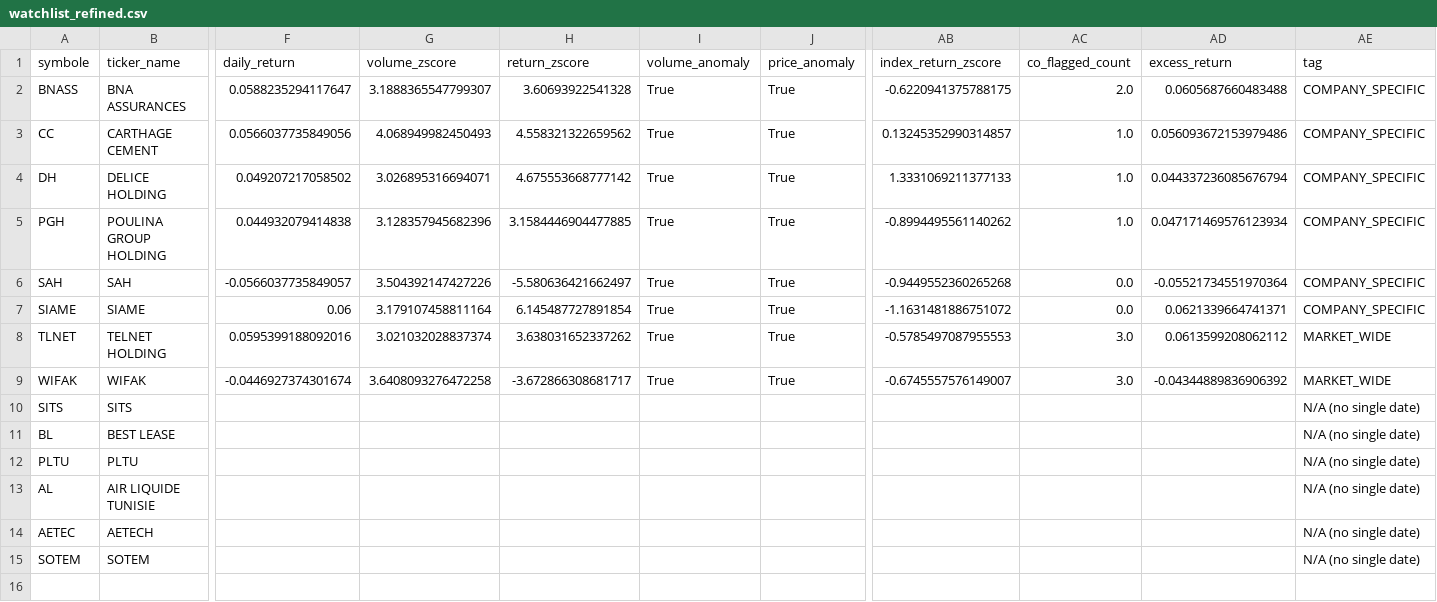
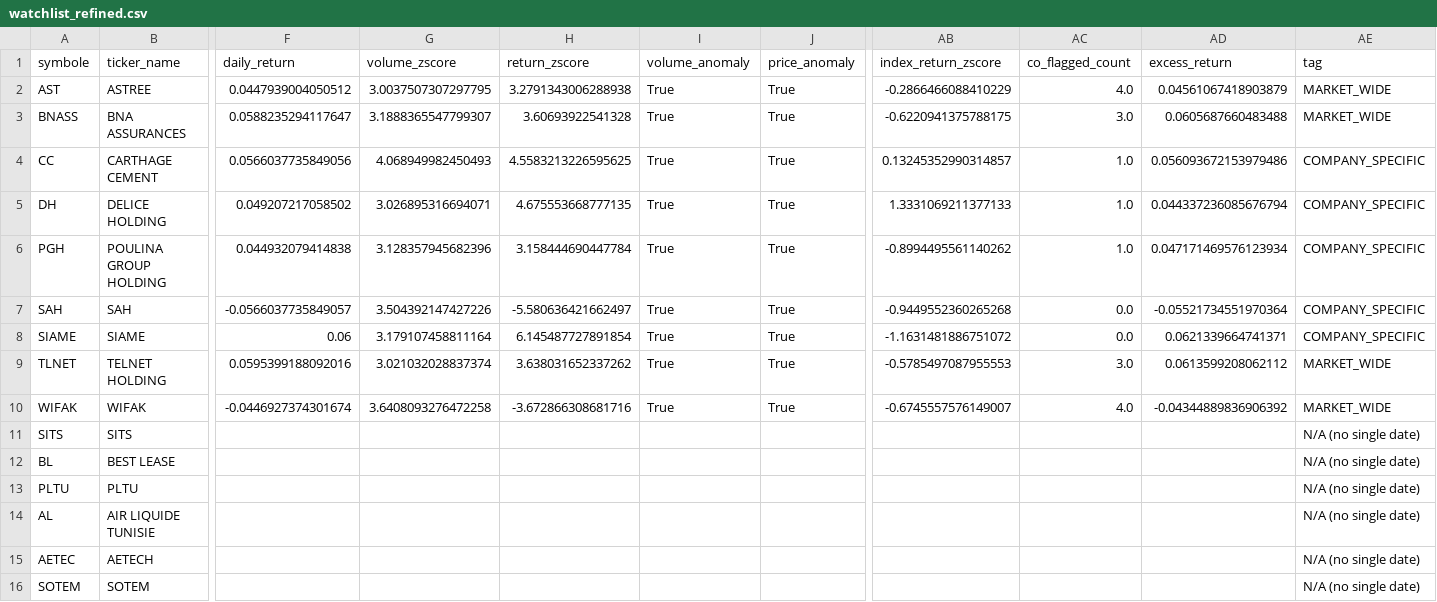
Before and after one commit to RayenSebei/bvmt-market-surveillance, a CSV file: bvmt_data/watchlist_refined.csv, drawn as a sheet; only a part is shown, gaps mark what is left out; addresses are those after the commit; rows hold the shown columns only; the diff names each change by its address in the sheet, - before the commit and + after, or states it on an @@ line.

```diff
--- a/bvmt_data/watchlist_refined.csv
+++ b/bvmt_data/watchlist_refined.csv
+row 2: AST | ASTREE | 0.0447939004050512 | 3.0037507307297795 | 3.2791343006288938 | True | True | -0.2866466088410229 | 4.0 | 0.04561067418903879 | MARKET_WIDE
-AC3 (co_flagged_count): 2.0
+AC3 (co_flagged_count): 3.0
-AE3 (tag): COMPANY_SPECIFIC
+AE3 (tag): MARKET_WIDE
-H4 (return_zscore): 4.558321322659562
+H4 (return_zscore): 4.5583213226595625
-H5 (return_zscore): 4.675553668777142
+H5 (return_zscore): 4.675553668777135
-H6 (return_zscore): 3.1584446904477885
+H6 (return_zscore): 3.158444690447784
-H10 (return_zscore): -3.672866308681717
+H10 (return_zscore): -3.672866308681716
-AC10 (co_flagged_count): 3.0
+AC10 (co_flagged_count): 4.0
```
Also changed, not shown: bvmt_data/anomaly_summary.csv, bvmt_data/watchlist.csv, 16 other files.
